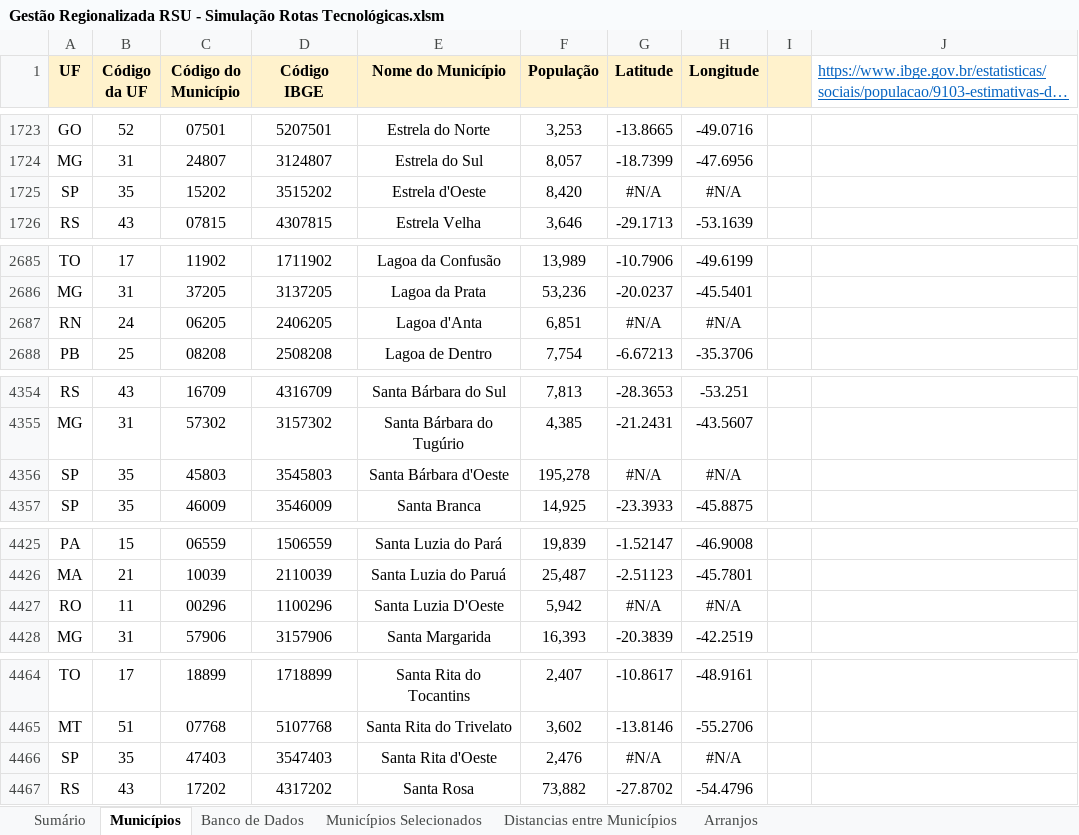
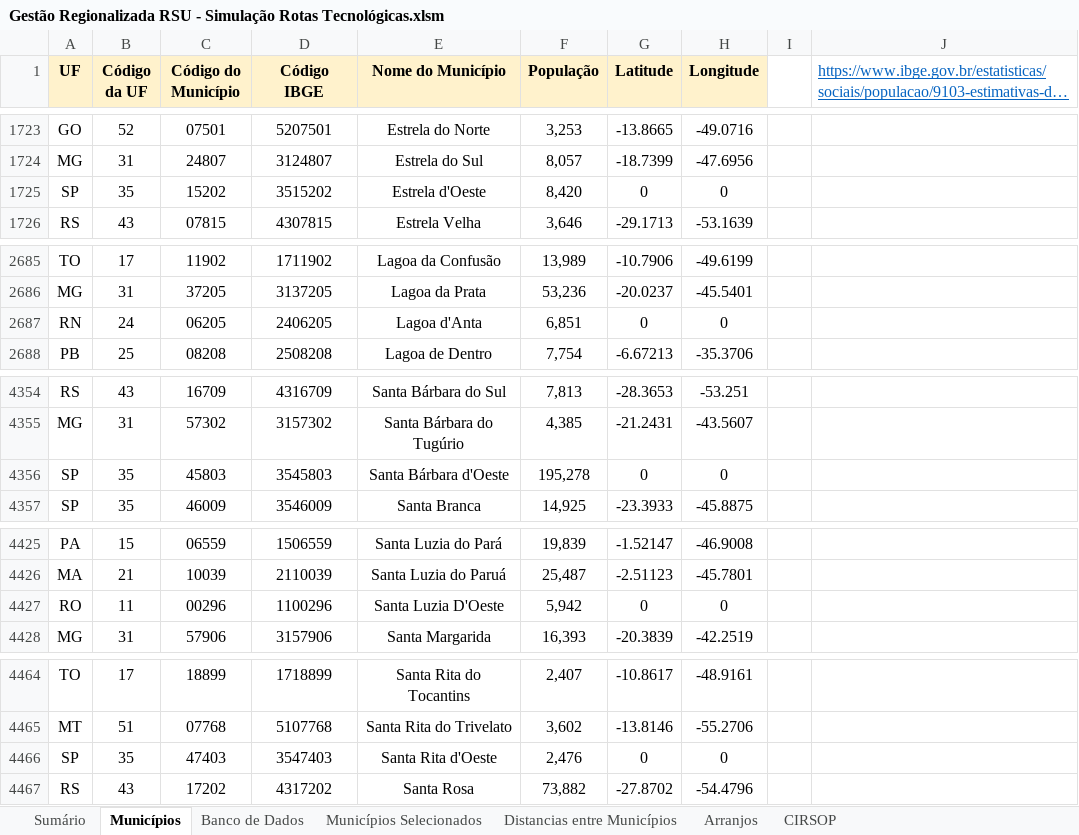
Before and after one commit to cristiansimioni/gestaoregionalizadarsu, an Excel workbook: Gestão Regionalizada RSU - Simulação Rotas Tecnológicas.xlsm, sheet Municípios, drawn as a sheet; only a part is shown, gaps mark what is left out; long unchanged cells end in …; values as stored, in another font and other column widths than the file's, no borders; table styles not drawn; the diff covers the shown part only; the diff names each change by its address in the sheet, - before the commit and + after, or states it on an @@ line.

```diff
--- a/Gestão Regionalizada RSU - Simulação Rotas Tecnológicas.xlsm (sheet Municípios)
+++ b/Gestão Regionalizada RSU - Simulação Rotas Tecnológicas.xlsm (sheet Municípios)
+sheet tab: CIRSOP
-I1 fill: #FFF2CC
+I1 fill: none
-G1725 (Latitude): #N/A
+G1725 (Latitude): 0
-H1725 (Longitude): #N/A
+H1725 (Longitude): 0
-G2687 (Latitude): #N/A
+G2687 (Latitude): 0
-H2687 (Longitude): #N/A
+H2687 (Longitude): 0
-G4356 (Latitude): #N/A
+G4356 (Latitude): 0
-H4356 (Longitude): #N/A
+H4356 (Longitude): 0
-G4427 (Latitude): #N/A
+G4427 (Latitude): 0
-H4427 (Longitude): #N/A
+H4427 (Longitude): 0
-G4466 (Latitude): #N/A
+G4466 (Latitude): 0
-H4466 (Longitude): #N/A
+H4466 (Longitude): 0
```
Also changed, not shown: 28 edited cells elsewhere in this sheet, formulas that keep their value, charts or pictures, 36 other files.
